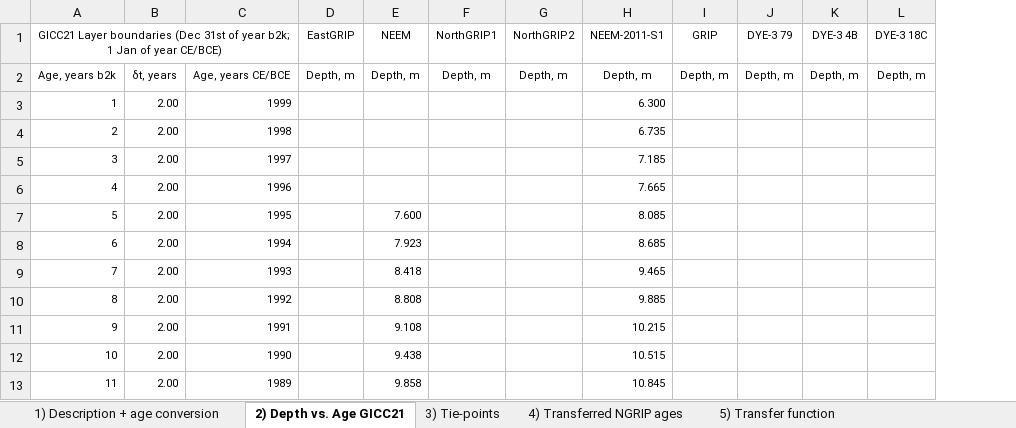
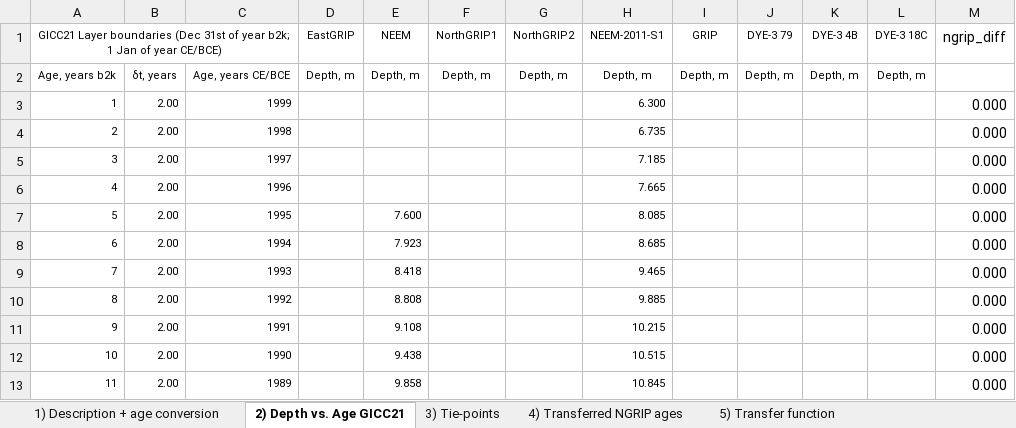
Before and after one commit to qmackay/BICC, an Excel workbook: Data Storage/Chronologies/GICC21.xlsx, sheet 2) Depth vs. Age GICC21, drawn as a sheet; only a part is shown; values as stored, in another font and other column widths than the file's, no borders; charts and pictures not drawn; the diff names each change by its address in the sheet, - before the commit and + after, or states it on an @@ line.

```diff
--- a/Data Storage/Chronologies/GICC21.xlsx (sheet 2) Depth vs. Age GICC21)
+++ b/Data Storage/Chronologies/GICC21.xlsx (sheet 2) Depth vs. Age GICC21)
+column M (ngrip_diff), rows 3-13: all 0.000
```
Also changed, not shown: charts or pictures, 17 other files.
